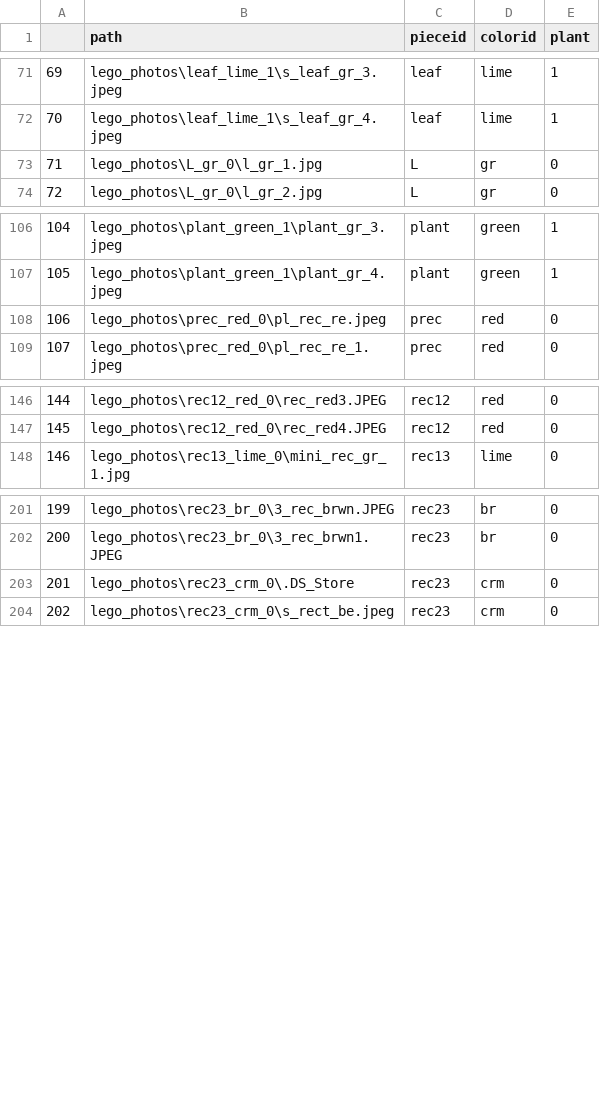
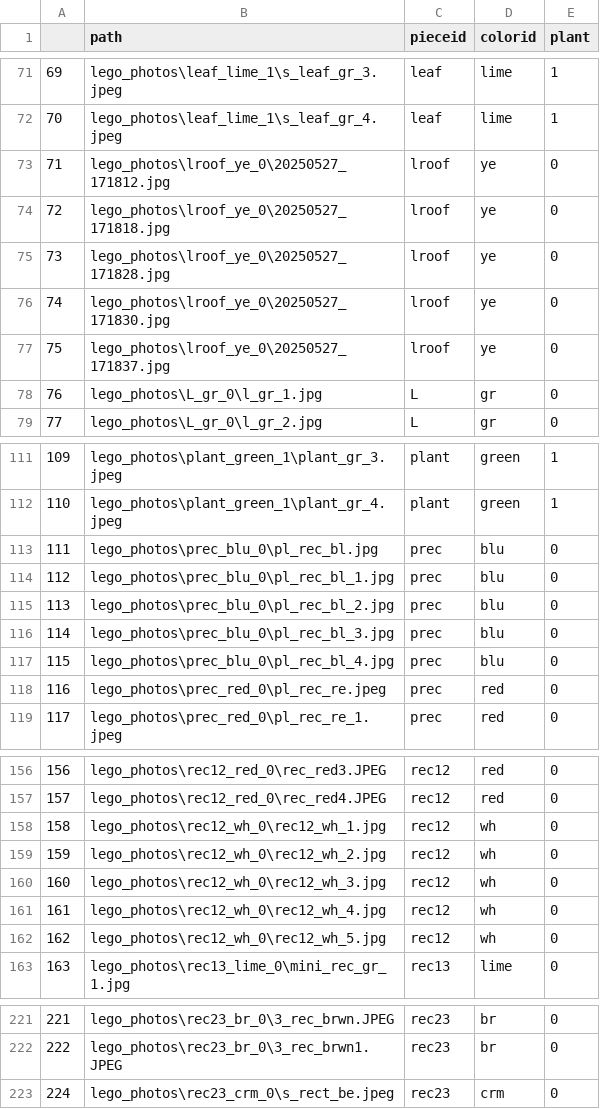
Before and after one commit to BuzzurroJones/Lego-project, a CSV file: lego_pieces.csv, drawn as a sheet; only a part is shown, gaps mark what is left out; removed rows and columns are numbered as before the commit, all else as after; the diff covers the shown part only; the diff names each change by its address in the sheet, - before the commit and + after, or states it on an @@ line.

```diff
--- a/lego_pieces.csv
+++ b/lego_pieces.csv
+row 73: 71 | lego_photos\lroof_ye_0\20250527_171812.jpg | lroof | ye | 0
+row 74: 72 | lego_photos\lroof_ye_0\20250527_171818.jpg | lroof | ye | 0
+row 75: 73 | lego_photos\lroof_ye_0\20250527_171828.jpg | lroof | ye | 0
+row 76: 74 | lego_photos\lroof_ye_0\20250527_171830.jpg | lroof | ye | 0
+row 77: 75 | lego_photos\lroof_ye_0\20250527_171837.jpg | lroof | ye | 0
@@ column A renumbered from row 78 down @@
+row 113: 111 | lego_photos\prec_blu_0\pl_rec_bl.jpg | prec | blu | 0
+row 114: 112 | lego_photos\prec_blu_0\pl_rec_bl_1.jpg | prec | blu | 0
+row 115: 113 | lego_photos\prec_blu_0\pl_rec_bl_2.jpg | prec | blu | 0
+row 116: 114 | lego_photos\prec_blu_0\pl_rec_bl_3.jpg | prec | blu | 0
+row 117: 115 | lego_photos\prec_blu_0\pl_rec_bl_4.jpg | prec | blu | 0
+row 158: 158 | lego_photos\rec12_wh_0\rec12_wh_1.jpg | rec12 | wh | 0
+row 159: 159 | lego_photos\rec12_wh_0\rec12_wh_2.jpg | rec12 | wh | 0
+row 160: 160 | lego_photos\rec12_wh_0\rec12_wh_3.jpg | rec12 | wh | 0
+row 161: 161 | lego_photos\rec12_wh_0\rec12_wh_4.jpg | rec12 | wh | 0
+row 162: 162 | lego_photos\rec12_wh_0\rec12_wh_5.jpg | rec12 | wh | 0
-row 203: 201 | lego_photos\rec23_crm_0\.DS_Store | rec23 | crm | 0
```
Also changed, not shown: 10 added rows elsewhere in this file, 28 other files.
